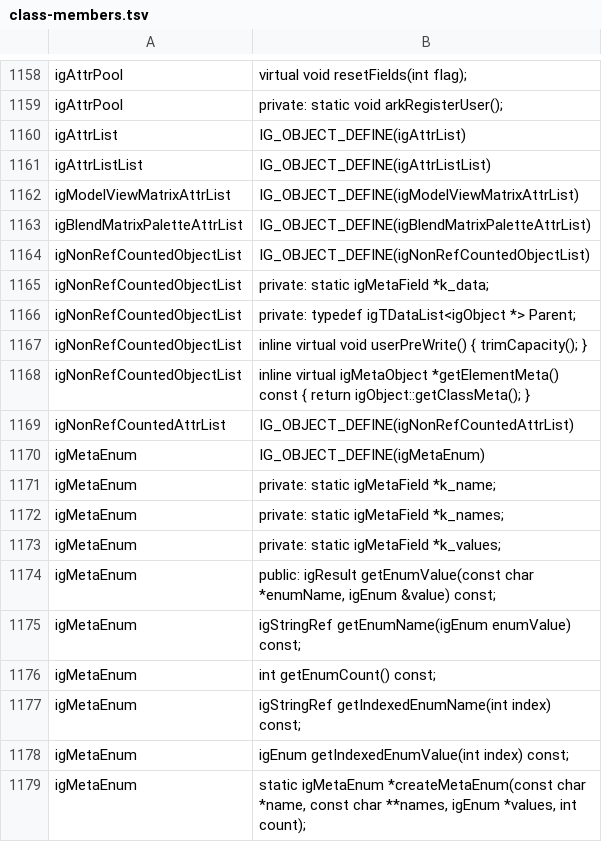
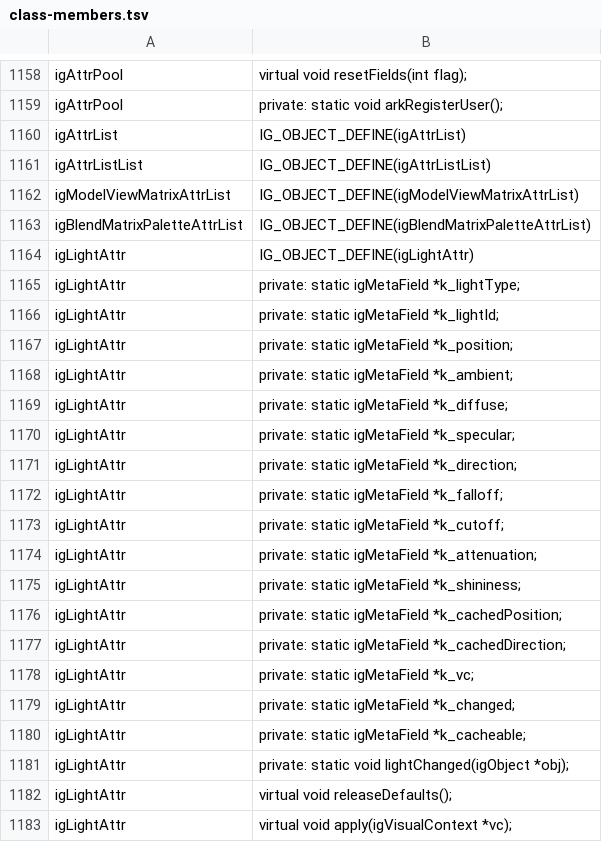
Before and after one commit to crashbashash/DW4_Decomp, a TSV file: config/class-members.tsv, drawn as a sheet; only a part is shown, gaps mark what is left out; the shorter side is filled out with more unchanged rows; the diff covers the shown part only.

Commit message:
igLightAttr, igLightStateAttr and the light lists converted
- Gap::Attrs::igLightAttr in the kit's form (alchemy-kit_202309 igAttrs/igLightAttr.h): _vc
  igSmartPointer<igVisualContext> (flat until gfx converts), _changed/_cacheable the kit's bool, reset through the
  named view slot deleteLight (76); slot 45 named deleteRenderDestination
- igLightStateAttr: _light igSmartPointer<igLightAttr>, _enabled bool; igLightList, igLightStateAttrList over
  igTObjectList<T>, element-meta functions the compiler's copies; beShadow01 reads the flat struct's cached
  vectors as float arrays
- docs/engine/member-conversion.md: attrs state, open items with reasons (texture group reverted: igMovieManager
  and beTextureCtrl_UpdateRam; geometry group with gfx's vertex/index arrays), the gfx plan
- counters: free_methods 10,499 -> 10,448; boilerplate 6,595 -> 6,565; typed coverage 31,883 -> 31,911 (member
  bodies read their own fields)
- agent: Attrs5 (Opus 5.5); gated by Main

make check: cover : 20293/20576 decompiled in src/ (98.6%), 20293 match byte-for-byte, 0 asm bodies not counted, 165 hand-written assembly sources counted apart
make link: linkcheck: BYTE-IDENTICAL — the relinked section matches retail exactly
make typed-check: typed coverage: 31911 recovered accesses, baseline matches
make hygiene: check_host_details: clean

```diff
--- a/config/class-members.tsv
+++ b/config/class-members.tsv
@@ -1163 +1163,21 @@ igModelViewMatrixAttrList	IG_OBJECT_DEFINE(igModelViewMatrixAttrList)
 igBlendMatrixPaletteAttrList	IG_OBJECT_DEFINE(igBlendMatrixPaletteAttrList)
+igLightAttr	IG_OBJECT_DEFINE(igLightAttr)
+igLightAttr	private: static igMetaField *k_lightType;
+igLightAttr	private: static igMetaField *k_lightId;
+igLightAttr	private: static igMetaField *k_position;
+igLightAttr	private: static igMetaField *k_ambient;
+igLightAttr	private: static igMetaField *k_diffuse;
+igLightAttr	private: static igMetaField *k_specular;
+igLightAttr	private: static igMetaField *k_direction;
+igLightAttr	private: static igMetaField *k_falloff;
+igLightAttr	private: static igMetaField *k_cutoff;
+igLightAttr	private: static igMetaField *k_attenuation;
+igLightAttr	private: static igMetaField *k_shininess;
+igLightAttr	private: static igMetaField *k_cachedPosition;
+igLightAttr	private: static igMetaField *k_cachedDirection;
+igLightAttr	private: static igMetaField *k_vc;
+igLightAttr	private: static igMetaField *k_changed;
+igLightAttr	private: static igMetaField *k_cacheable;
+igLightAttr	private: static void lightChanged(igObject *obj);
+igLightAttr	virtual void releaseDefaults();
+igLightAttr	virtual void apply(igVisualContext *vc);
```
Also changed, not shown: 29 added rows elsewhere in this file, config/converted-classes.tsv, config/typed-fields.tsv, 42 other files.
